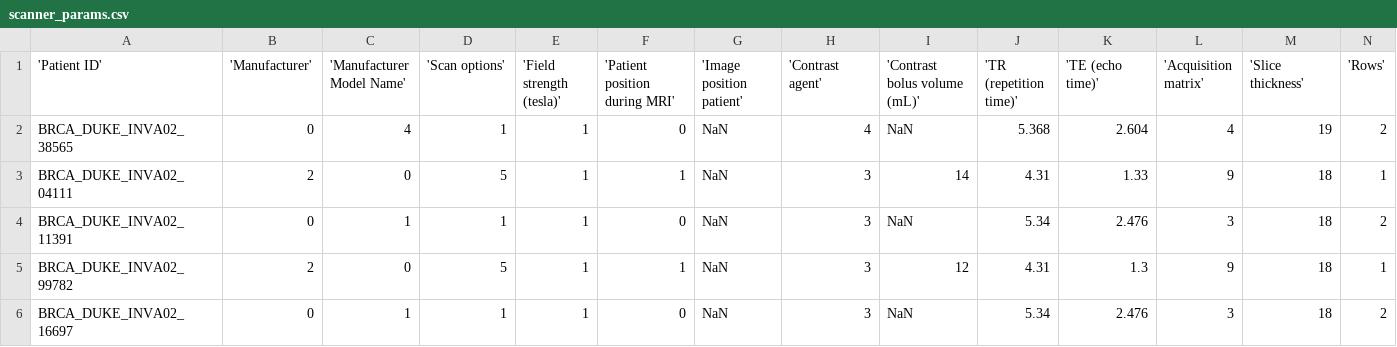
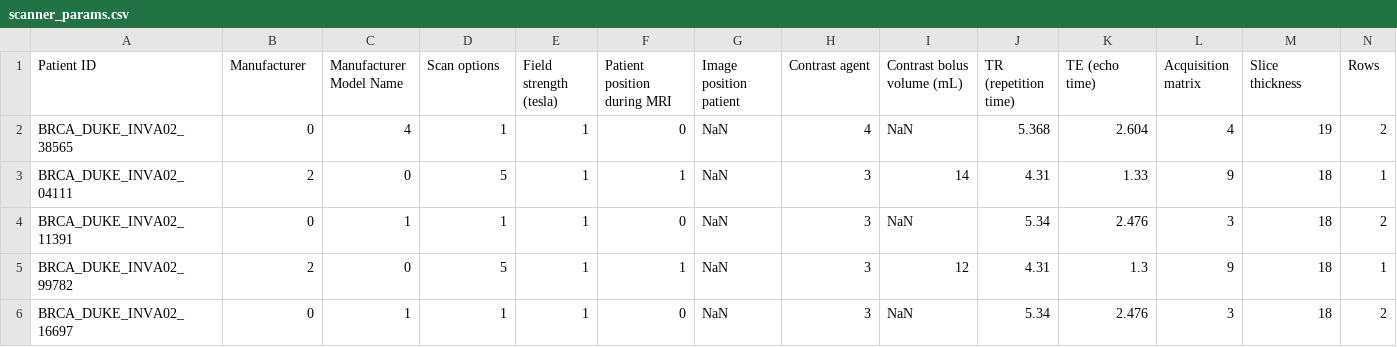
Before and after one commit to krisharma/ctyle-transfer, a CSV file: scanner_params.csv, drawn as a sheet; only a part is shown; the diff covers the shown part only; the diff names each change by its address in the sheet, - before the commit and + after, or states it on an @@ line.

Commit message:
Update scanner_params.csv

```diff
--- a/scanner_params.csv
+++ b/scanner_params.csv
-A1: 'Patient ID'
+A1: Patient ID
-B1: 'Manufacturer'
+B1: Manufacturer
-C1: 'Manufacturer Model Name'
+C1: Manufacturer Model Name
-D1: 'Scan options'
+D1: Scan options
-E1: 'Field strength (tesla)'
+E1: Field strength (tesla)
-F1: 'Patient position during MRI'
+F1: Patient position during MRI
-G1: 'Image position patient'
+G1: Image position patient
-H1: 'Contrast agent'
+H1: Contrast agent
-I1: 'Contrast bolus volume (mL)'
+I1: Contrast bolus volume (mL)
-J1: 'TR (repetition time)'
+J1: TR (repetition time)
-K1: 'TE (echo time)'
+K1: TE (echo time)
-L1: 'Acquisition matrix'
+L1: Acquisition matrix
-M1: 'Slice thickness'
+M1: Slice thickness
-N1: 'Rows'
+N1: Rows
```
Also changed, not shown: 4 edited cells elsewhere in this file.
